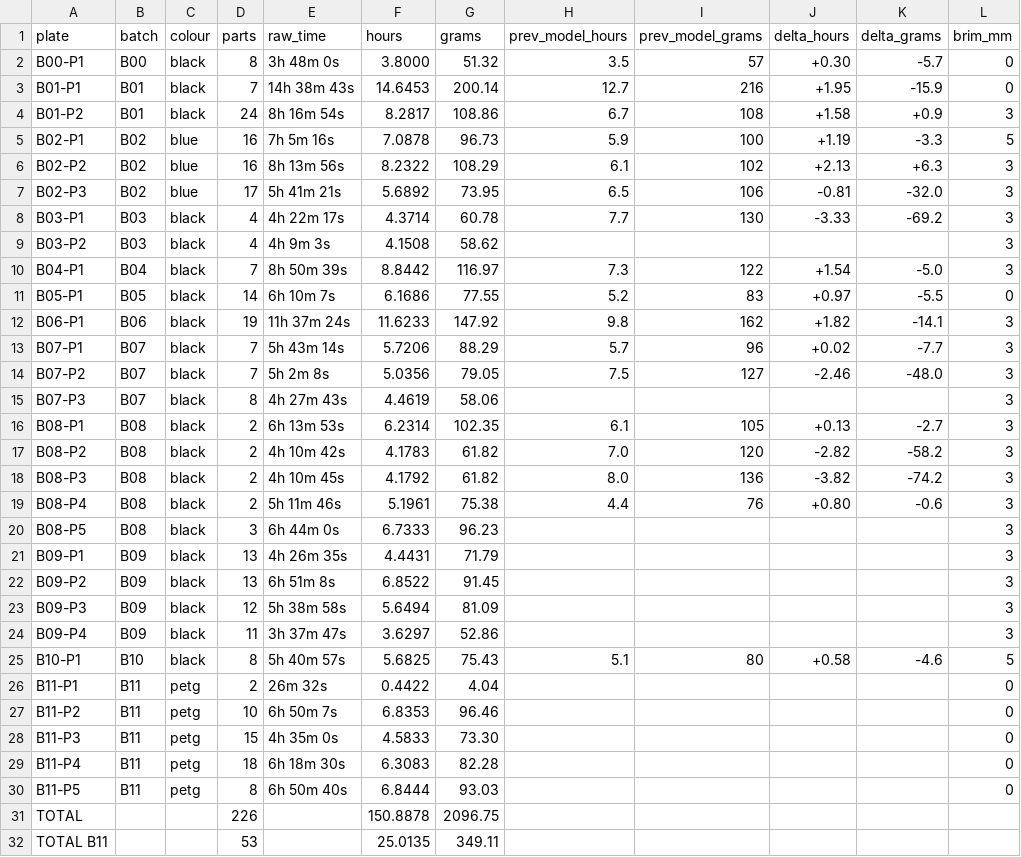
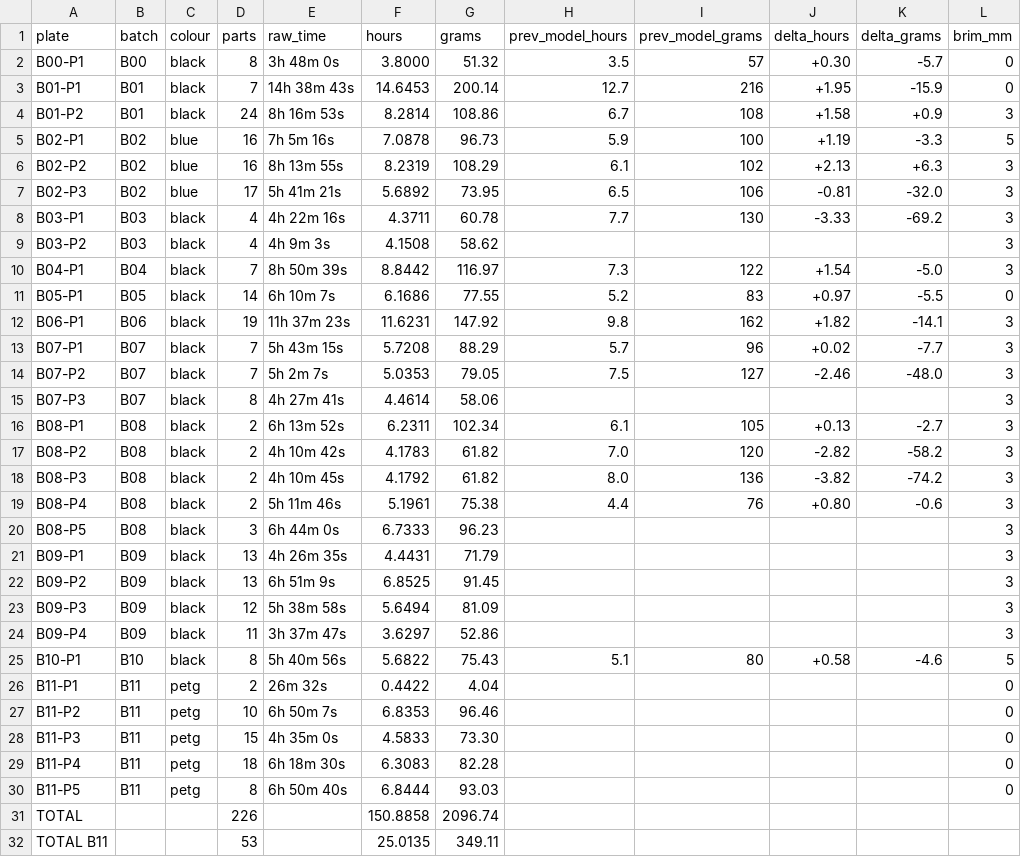
Before and after one commit to alexlicohen/voron-24-350-build-manual, a CSV file: slicer/estimates.csv, drawn as a sheet; only a part is shown; the diff names each change by its address in the sheet, - before the commit and + after, or states it on an @@ line.

```diff
--- a/slicer/estimates.csv
+++ b/slicer/estimates.csv
-E4 (raw_time): 8h 16m 54s
+E4 (raw_time): 8h 16m 53s
-F4 (hours): 8.2817
+F4 (hours): 8.2814
-E6 (raw_time): 8h 13m 56s
+E6 (raw_time): 8h 13m 55s
-F6 (hours): 8.2322
+F6 (hours): 8.2319
-E8 (raw_time): 4h 22m 17s
+E8 (raw_time): 4h 22m 16s
-F8 (hours): 4.3714
+F8 (hours): 4.3711
-E12 (raw_time): 11h 37m 24s
+E12 (raw_time): 11h 37m 23s
-F12 (hours): 11.6233
+F12 (hours): 11.6231
-E13 (raw_time): 5h 43m 14s
+E13 (raw_time): 5h 43m 15s
-F13 (hours): 5.7206
+F13 (hours): 5.7208
-E14 (raw_time): 5h 2m 8s
+E14 (raw_time): 5h 2m 7s
-F14 (hours): 5.0356
+F14 (hours): 5.0353
-E15 (raw_time): 4h 27m 43s
+E15 (raw_time): 4h 27m 41s
-F15 (hours): 4.4619
+F15 (hours): 4.4614
-E16 (raw_time): 6h 13m 53s
+E16 (raw_time): 6h 13m 52s
-F16 (hours): 6.2314
+F16 (hours): 6.2311
-G16 (grams): 102.35
+G16 (grams): 102.34
-E22 (raw_time): 6h 51m 8s
+E22 (raw_time): 6h 51m 9s
-F22 (hours): 6.8522
+F22 (hours): 6.8525
-E25 (raw_time): 5h 40m 57s
+E25 (raw_time): 5h 40m 56s
-F25 (hours): 5.6825
+F25 (hours): 5.6822
-F31 (hours): 150.8878
+F31 (hours): 150.8858
-G31 (grams): 2096.75
+G31 (grams): 2096.74
```
Also changed, not shown: 35 other files.
